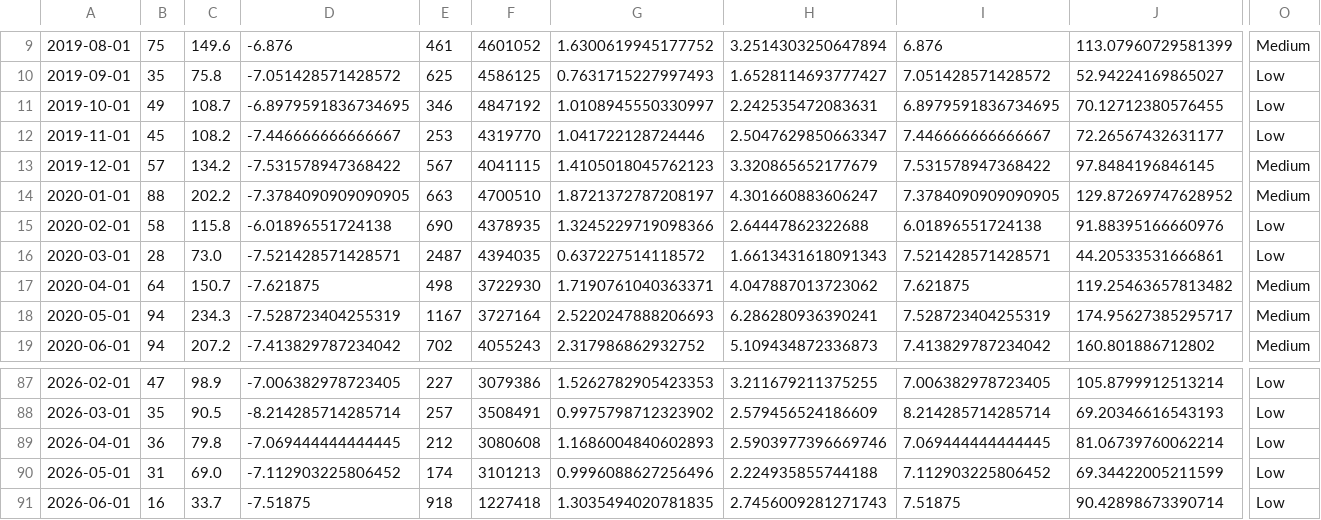
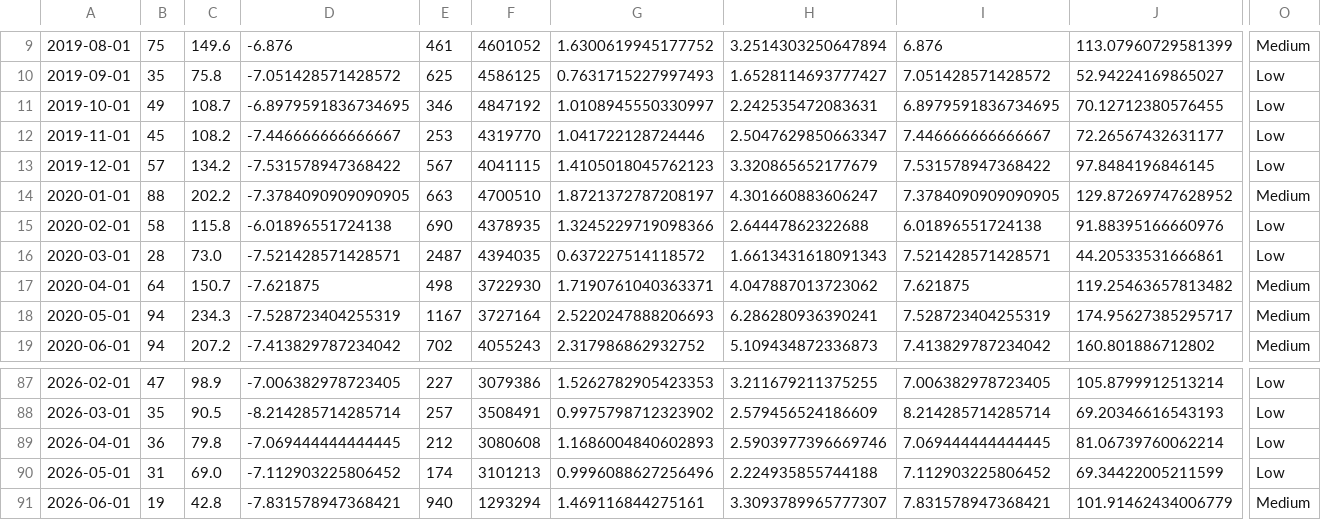
Before and after one commit to fatc4w/Maritime-Tensions-Index, a CSV file: data/mti_data.csv, drawn as a sheet; only a part is shown, gaps mark what is left out; the diff covers the shown part only; the diff names each change by its address in the sheet, - before the commit and + after, or states it on an @@ line.

```diff
--- a/data/mti_data.csv
+++ b/data/mti_data.csv
-O13: Medium
+O13: Low
-B91: 16
+B91: 19
-C91: 33.7
+C91: 42.8
-D91: -7.51875
+D91: -7.831578947368421
-E91: 918
+E91: 940
-F91: 1227418
+F91: 1293294
-G91: 1.3035494020781835
+G91: 1.469116844275161
-H91: 2.7456009281271743
+H91: 3.3093789965777307
-I91: 7.51875
+I91: 7.831578947368421
-J91: 90.42898673390714
+J91: 101.91462434006779
-O91: Low
+O91: Medium
```
Also changed, not shown: 6 edited cells elsewhere in this file, data/daily_totals.csv, 1 other file.
